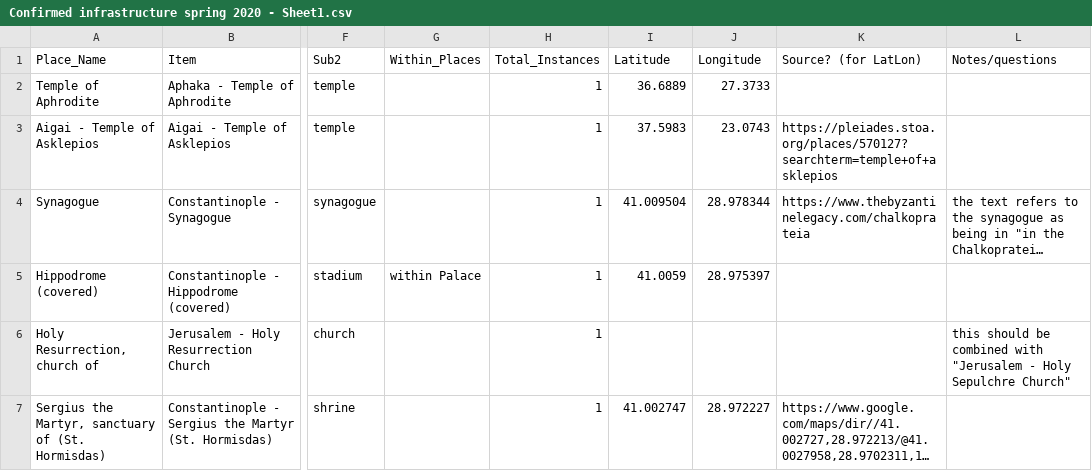
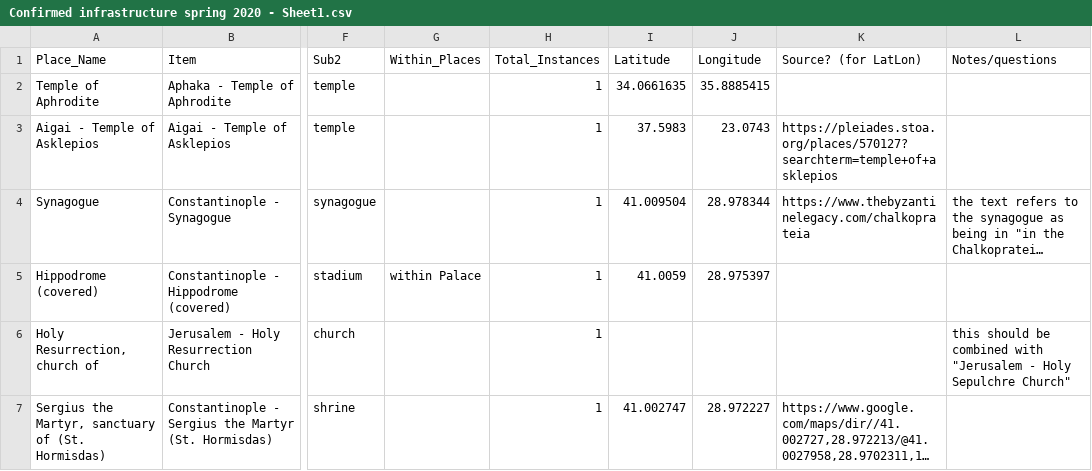
Before and after one commit to The-Travelers-Lab/Theophanes-Geography-Project, a CSV file: Datasets/Confirmed infrastructure spring 2020 - Sheet1.csv, drawn as a sheet; only a part is shown, gaps mark what is left out; long unchanged cells end in …; the diff names each change by its address in the sheet, - before the commit and + after, or states it on an @@ line.

Commit message:
Update Confirmed infrastructure spring 2020 - Sheet1.csv

```diff
--- a/Datasets/Confirmed infrastructure spring 2020 - Sheet1.csv
+++ b/Datasets/Confirmed infrastructure spring 2020 - Sheet1.csv
-I2 (Latitude): 36.6889
+I2 (Latitude): 34.0661635
-J2 (Longitude): 27.3733
+J2 (Longitude): 35.8885415
```
